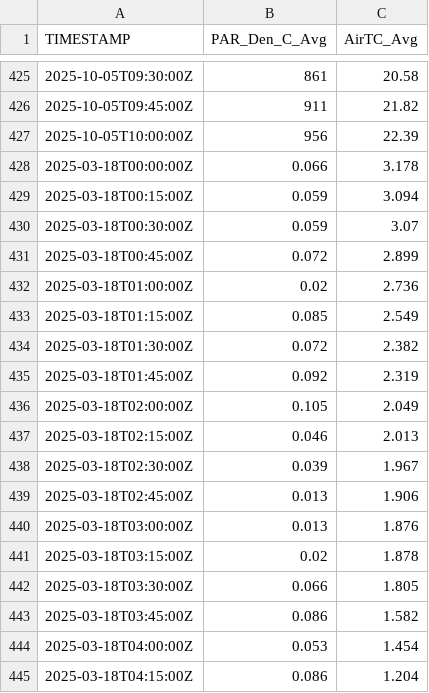
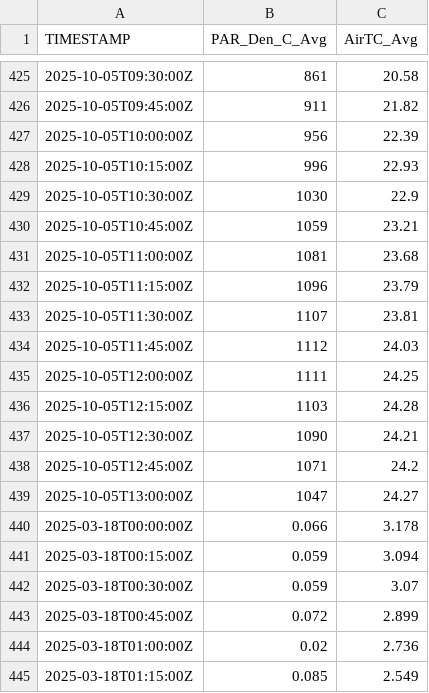
Before and after one commit to abbylewis/GENX_flux_data, a CSV file: processed_data/met_2025_dashboard.csv, drawn as a sheet; only a part is shown, gaps mark what is left out; the shorter side is filled out with more unchanged rows; the diff names each change by its address in the sheet, - before the commit and + after, or states it on an @@ line.

```diff
--- a/processed_data/met_2025_dashboard.csv
+++ b/processed_data/met_2025_dashboard.csv
+row 428: 2025-10-05T10:15:00Z | 996 | 22.93
+row 429: 2025-10-05T10:30:00Z | 1030 | 22.9
+row 430: 2025-10-05T10:45:00Z | 1059 | 23.21
+row 431: 2025-10-05T11:00:00Z | 1081 | 23.68
+row 432: 2025-10-05T11:15:00Z | 1096 | 23.79
+row 433: 2025-10-05T11:30:00Z | 1107 | 23.81
+row 434: 2025-10-05T11:45:00Z | 1112 | 24.03
+row 435: 2025-10-05T12:00:00Z | 1111 | 24.25
+row 436: 2025-10-05T12:15:00Z | 1103 | 24.28
+row 437: 2025-10-05T12:30:00Z | 1090 | 24.21
+row 438: 2025-10-05T12:45:00Z | 1071 | 24.2
+row 439: 2025-10-05T13:00:00Z | 1047 | 24.27
```
Also changed, not shown: 2 other files.
